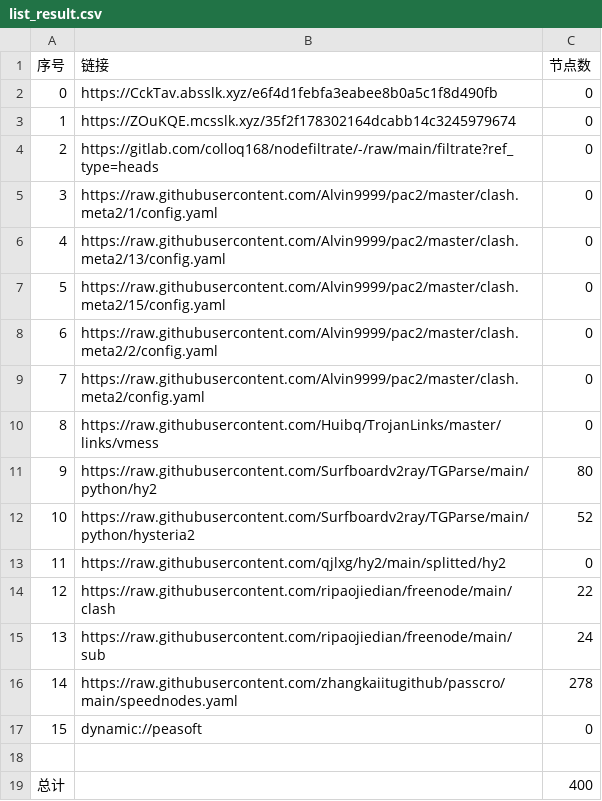
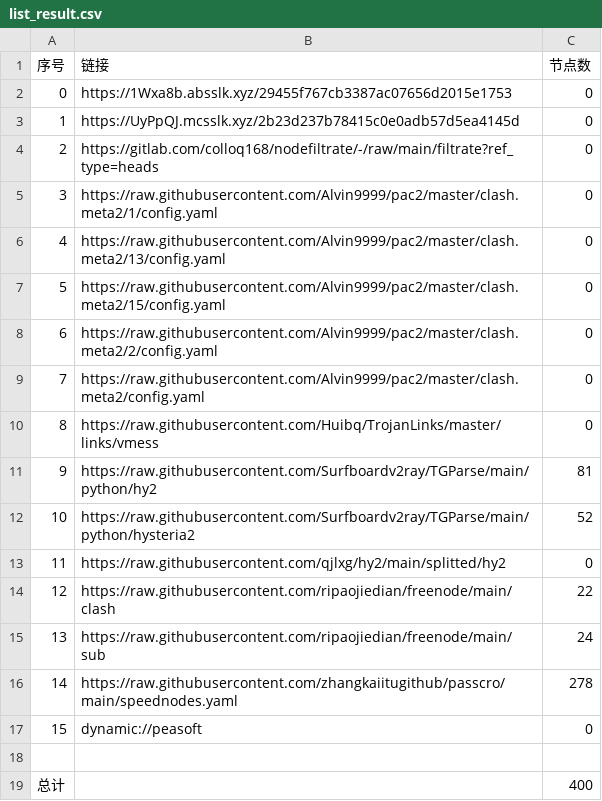
Before and after one commit to hicass-1102/AutoMergePublicNodes, a CSV file: list_result.csv, drawn as a sheet.

```diff
--- a/list_result.csv
+++ b/list_result.csv
@@ -1,4 +1,4 @@
 序号,链接,节点数
-0,https://CckTav.absslk.xyz/e6f4d1febfa3eabee8b0a5c1f8d490fb,0
-1,https://ZOuKQE.mcsslk.xyz/35f2f178302164dcabb14c3245979674,0
+0,https://1Wxa8b.absslk.xyz/29455f767cb3387ac07656d2015e1753,0
+1,https://UyPpQJ.mcsslk.xyz/2b23d237b78415c0e0adb57d5ea4145d,0
 2,https://gitlab.com/colloq168/nodefiltrate/-/raw/main/filtrate?ref_type=heads,0
@@ -10,3 +10,3 @@
 8,https://raw.githubusercontent.com/Huibq/TrojanLinks/master/links/vmess,0
-9,https://raw.githubusercontent.com/Surfboardv2ray/TGParse/main/python/hy2,80
+9,https://raw.githubusercontent.com/Surfboardv2ray/TGParse/main/python/hy2,81
 10,https://raw.githubusercontent.com/Surfboardv2ray/TGParse/main/python/hysteria2,52
```
Also changed, not shown: 5 other files.
